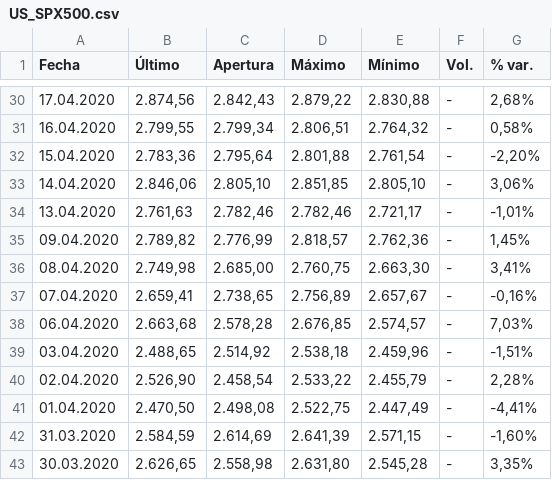
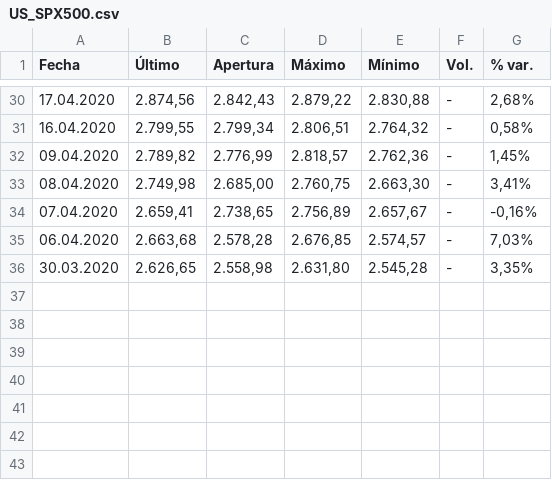
Before and after one commit to AdrianArnaiz/COVID_timeseries_scrap_and_analysis, a CSV file: csv/Investing/US_SPX500.csv, drawn as a sheet; only a part is shown, gaps mark what is left out.

```diff
--- a/csv/Investing/US_SPX500.csv
+++ b/csv/Investing/US_SPX500.csv
@@ -31,5 +31,2 @@
 "16.04.2020","2.799,55","2.799,34","2.806,51","2.764,32","-","0,58%"
-"15.04.2020","2.783,36","2.795,64","2.801,88","2.761,54","-","-2,20%"
-"14.04.2020","2.846,06","2.805,10","2.851,85","2.805,10","-","3,06%"
-"13.04.2020","2.761,63","2.782,46","2.782,46","2.721,17","-","-1,01%"
 "09.04.2020","2.789,82","2.776,99","2.818,57","2.762,36","-","1,45%"
@@ -38,6 +35,2 @@
 "06.04.2020","2.663,68","2.578,28","2.676,85","2.574,57","-","7,03%"
-"03.04.2020","2.488,65","2.514,92","2.538,18","2.459,96","-","-1,51%"
-"02.04.2020","2.526,90","2.458,54","2.533,22","2.455,79","-","2,28%"
-"01.04.2020","2.470,50","2.498,08","2.522,75","2.447,49","-","-4,41%"
-"31.03.2020","2.584,59","2.614,69","2.641,39","2.571,15","-","-1,60%"
 "30.03.2020","2.626,65","2.558,98","2.631,80","2.545,28","-","3,35%"
```
Also changed, not shown: csv/Investing/Italy_IT40.csv, csv/Investing/Portugal_PSI20.csv, 5 other files.
